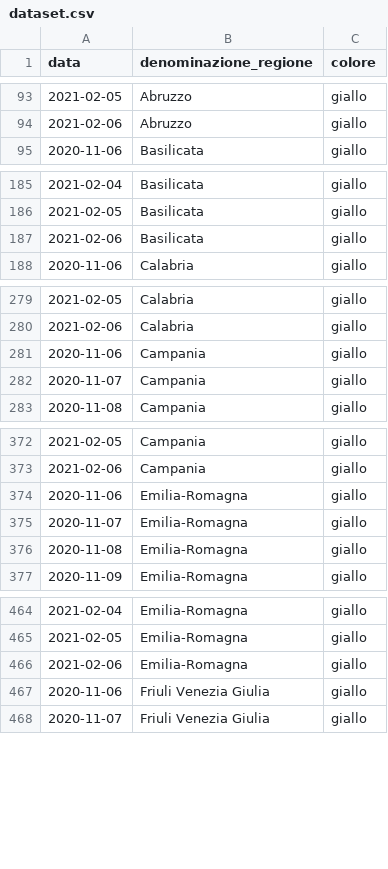
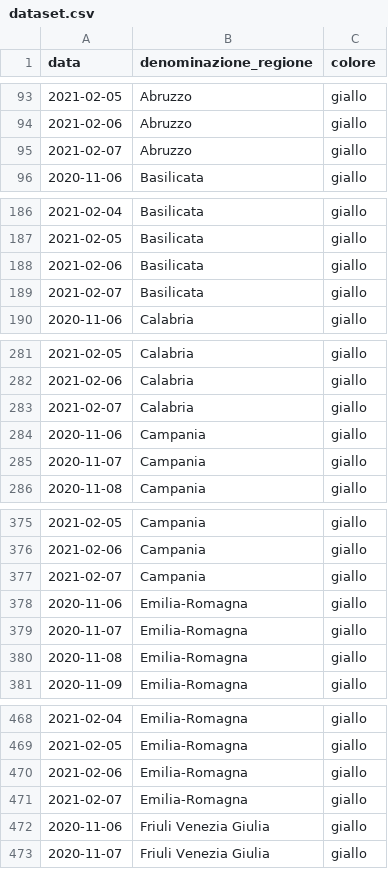
Before and after one commit to imcatta/restrizioni_regionali_covid, a CSV file: dataset.csv, drawn as a sheet; only a part is shown, gaps mark what is left out; the diff covers the shown part only; the diff names each change by its address in the sheet, - before the commit and + after, or states it on an @@ line.

Commit message:
Update dataset

```diff
--- a/dataset.csv
+++ b/dataset.csv
+row 95: 2021-02-07 | Abruzzo | giallo
+row 189: 2021-02-07 | Basilicata | giallo
+row 283: 2021-02-07 | Calabria | giallo
+row 377: 2021-02-07 | Campania | giallo
+row 471: 2021-02-07 | Emilia-Romagna | giallo
```
Also changed, not shown: 16 added rows elsewhere in this file.
